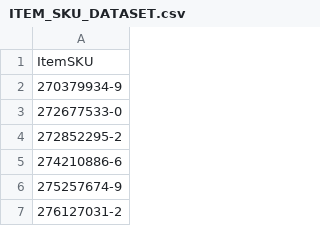
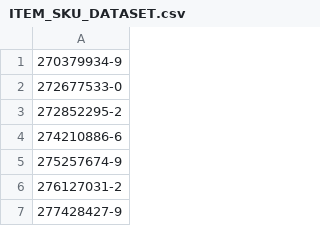
Before and after one commit to itsbenweeks/itsbenweeks.spellbook, a CSV file: database_architecture/retail_mgmg_system/ITEM_SKU_DATASET.csv, drawn as a sheet; only a part is shown; the shorter side is filled out with more unchanged rows; the diff names each change by its address in the sheet, - before the commit and + after, or states it on an @@ line.

Commit message:
Remove header

```diff
--- a/database_architecture/retail_mgmg_system/ITEM_SKU_DATASET.csv
+++ b/database_architecture/retail_mgmg_system/ITEM_SKU_DATASET.csv
-row 1: ItemSKU
```
